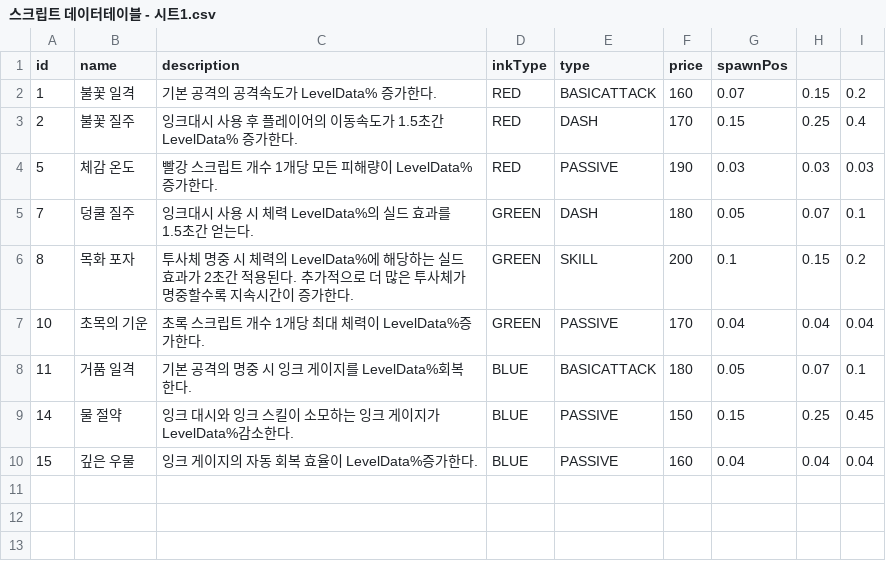
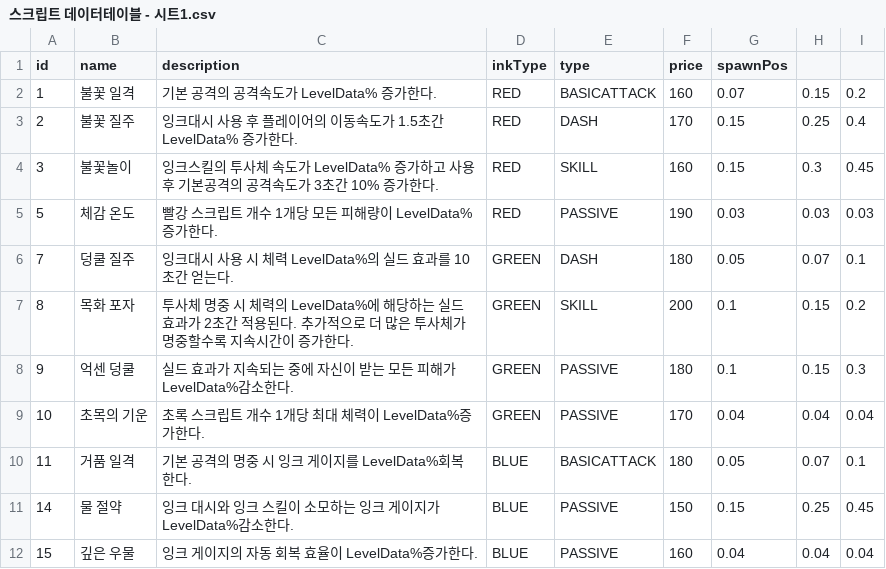
Before and after one commit to marshmar/PageFinder, a CSV file: PageFinder/Assets/11. ScriptableObjects/스크립트 데이터테이블 - 시트1.csv, drawn as a sheet.

```diff
--- a/PageFinder/Assets/11. ScriptableObjects/스크립트 데이터테이블 - 시트1.csv
+++ b/PageFinder/Assets/11. ScriptableObjects/스크립트 데이터테이블 - 시트1.csv
@@ -3,5 +3,7 @@ id,name,description,inkType,type,price,spawnPos,,
 2,불꽃 질주,잉크대시 사용 후 플레이어의 이동속도가 1.5초간 LevelData% 증가한다.,RED,DASH,170,0.15,0.25,0.4
+3,불꽃놀이,잉크스킬의 투사체 속도가 LevelData% 증가하고 사용 후 기본공격의 공격속도가 3초간 10% 증가한다.,RED,SKILL,160,0.15,0.3,0.45
 5,체감 온도,빨강 스크립트 개수 1개당 모든 피해량이 LevelData%증가한다.,RED,PASSIVE,190,0.03,0.03,0.03
-7,덩쿨 질주,잉크대시 사용 시 체력 LevelData%의 실드 효과를 1.5초간 얻는다.,GREEN,DASH,180,0.05,0.07,0.1
+7,덩쿨 질주,잉크대시 사용 시 체력 LevelData%의 실드 효과를 10초간 얻는다.,GREEN,DASH,180,0.05,0.07,0.1
 8,목화 포자,투사체 명중 시 체력의 LevelData%에 해당하는 실드 효과가 2초간 적용된다. 추가적으로 더 많은 투사체가 명중할수록 지속시간이 증가한다.,GREEN,SKILL,200,0.1,0.15,0.2
+9,억센 덩쿨,실드 효과가 지속되는 중에 자신이 받는 모든 피해가 LevelData%감소한다.,GREEN,PASSIVE,180,0.1,0.15,0.3
 10,초목의 기운,초록 스크립트 개수 1개당 최대 체력이 LevelData%증가한다.,GREEN,PASSIVE,170,0.04,0.04,0.04
```
Also changed, not shown: 20 other files.
